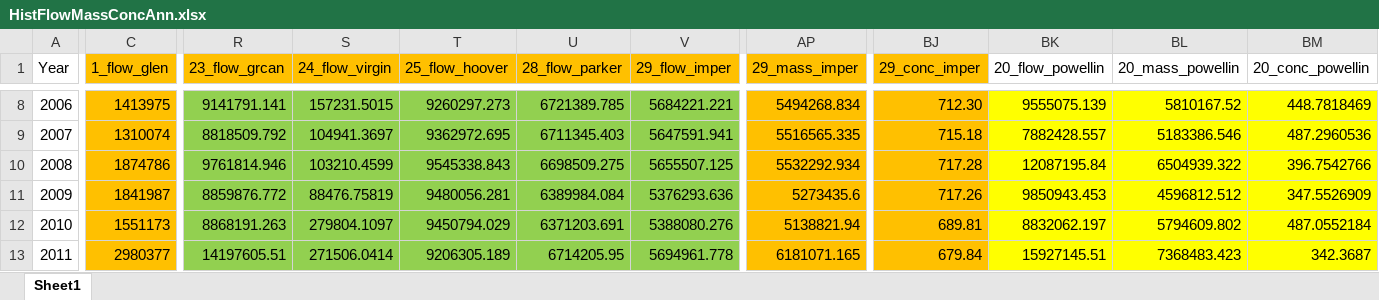
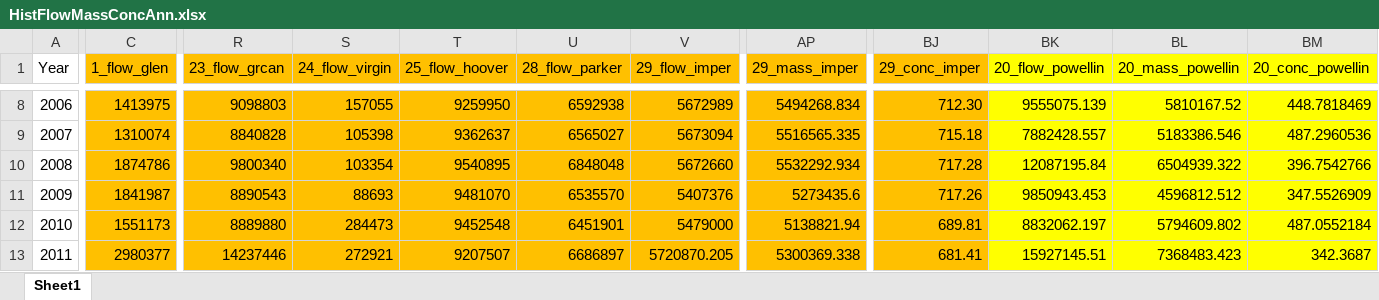
Before and after one commit to usbr/RW-RDF-Process-Plot, an Excel workbook: data/HistFlowMassConcAnn.xlsx, sheet Sheet1, drawn as a sheet; only a part is shown, gaps mark what is left out; values as stored, in another font and other column widths than the file's, no borders; the diff covers the shown part only; the diff names each change by its address in the sheet, - before the commit and + after, or states it on an @@ line.

```diff
--- a/data/HistFlowMassConcAnn.xlsx (sheet Sheet1)
+++ b/data/HistFlowMassConcAnn.xlsx (sheet Sheet1)
-BK1:BM1 fill: none
+BK1:BM1 fill: #FFFF00
-R8:V13 fill: #92D050
+R8:V13 fill: #FFC000
-R8 (23_flow_grcan): 9141791.141
+R8 (23_flow_grcan): 9098803
-S8 (24_flow_virgin): 157231.5015
+S8 (24_flow_virgin): 157055
-T8 (25_flow_hoover): 9260297.273
+T8 (25_flow_hoover): 9259950
-U8 (28_flow_parker): 6721389.785
+U8 (28_flow_parker): 6592938
-V8 (29_flow_imper): 5684221.221
+V8 (29_flow_imper): 5672989
-R9 (23_flow_grcan): 8818509.792
+R9 (23_flow_grcan): 8840828
-S9 (24_flow_virgin): 104941.3697
+S9 (24_flow_virgin): 105398
-T9 (25_flow_hoover): 9362972.695
+T9 (25_flow_hoover): 9362637
-U9 (28_flow_parker): 6711345.403
+U9 (28_flow_parker): 6565027
-V9 (29_flow_imper): 5647591.941
+V9 (29_flow_imper): 5673094
-R10 (23_flow_grcan): 9761814.946
+R10 (23_flow_grcan): 9800340
-S10 (24_flow_virgin): 103210.4599
+S10 (24_flow_virgin): 103354
-T10 (25_flow_hoover): 9545338.843
+T10 (25_flow_hoover): 9540895
-U10 (28_flow_parker): 6698509.275
+U10 (28_flow_parker): 6848048
-V10 (29_flow_imper): 5655507.125
+V10 (29_flow_imper): 5672660
-R11 (23_flow_grcan): 8859876.772
+R11 (23_flow_grcan): 8890543
-S11 (24_flow_virgin): 88476.75819
+S11 (24_flow_virgin): 88693
-T11 (25_flow_hoover): 9480056.281
+T11 (25_flow_hoover): 9481070
-U11 (28_flow_parker): 6389984.084
+U11 (28_flow_parker): 6535570
-V11 (29_flow_imper): 5376293.636
+V11 (29_flow_imper): 5407376
-R12 (23_flow_grcan): 8868191.263
+R12 (23_flow_grcan): 8889880
-S12 (24_flow_virgin): 279804.1097
+S12 (24_flow_virgin): 284473
-T12 (25_flow_hoover): 9450794.029
+T12 (25_flow_hoover): 9452548
-U12 (28_flow_parker): 6371203.691
+U12 (28_flow_parker): 6451901
-V12 (29_flow_imper): 5388080.276
+V12 (29_flow_imper): 5479000
-R13 (23_flow_grcan): 14197605.51
+R13 (23_flow_grcan): 14237446
-S13 (24_flow_virgin): 271506.0414
+S13 (24_flow_virgin): 272921
-T13 (25_flow_hoover): 9206305.189
+T13 (25_flow_hoover): 9207507
-U13 (28_flow_parker): 6714205.95
+U13 (28_flow_parker): 6686897
-V13 (29_flow_imper): 5694961.778
+V13 (29_flow_imper): 5720870.205
-AP13 (29_mass_imper): 6181071.165
+AP13 (29_mass_imper): 5300369.338
-BJ13 (29_conc_imper): 679.84
+BJ13 (29_conc_imper): 681.41
```
Also changed, not shown: 1 added row, 160 edited cells and cell formats elsewhere in this sheet, data/HistFlowMassConcMonthly.xlsx, 9 other files.
